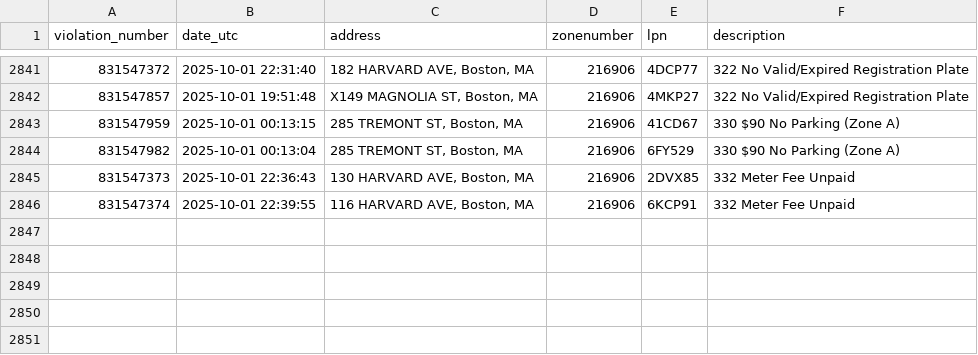
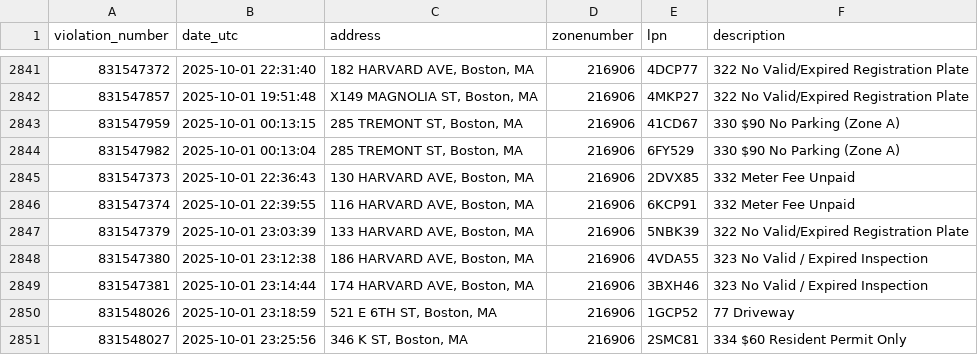
Before and after one commit to jack898/PollingAuto, a CSV file: filtered_boston_tickets.csv, drawn as a sheet; only a part is shown, gaps mark what is left out; the diff names each change by its address in the sheet, - before the commit and + after, or states it on an @@ line.

```diff
--- a/filtered_boston_tickets.csv
+++ b/filtered_boston_tickets.csv
+row 2847: 831547379 | 2025-10-01 23:03:39 | 133 HARVARD AVE, Boston, MA | 216906 | 5NBK39 | 322 No Valid/Expired Registration Plate
+row 2848: 831547380 | 2025-10-01 23:12:38 | 186 HARVARD AVE, Boston, MA | 216906 | 4VDA55 | 323 No Valid / Expired Inspection
+row 2849: 831547381 | 2025-10-01 23:14:44 | 174 HARVARD AVE, Boston, MA | 216906 | 3BXH46 | 323 No Valid / Expired Inspection
+row 2850: 831548026 | 2025-10-01 23:18:59 | 521 E 6TH ST, Boston, MA | 216906 | 1GCP52 | 77 Driveway
+row 2851: 831548027 | 2025-10-01 23:25:56 | 346 K ST, Boston, MA | 216906 | 2SMC81 | 334 $60 Resident Permit Only
```
Also changed, not shown: 6 other files.
